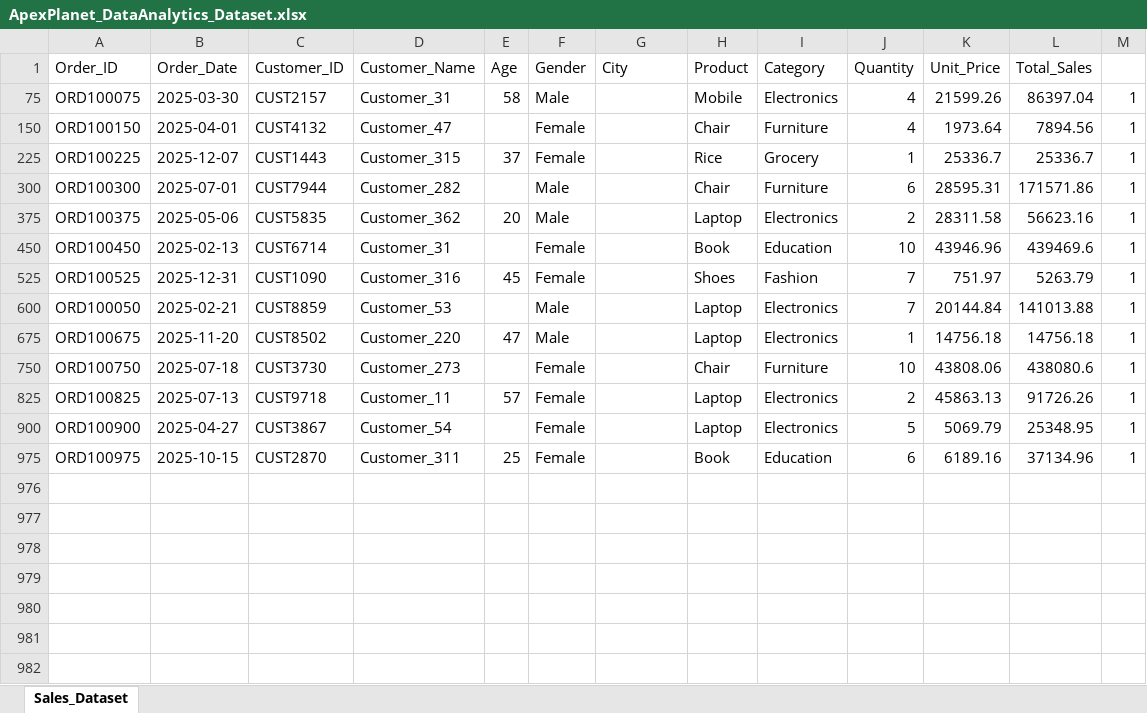
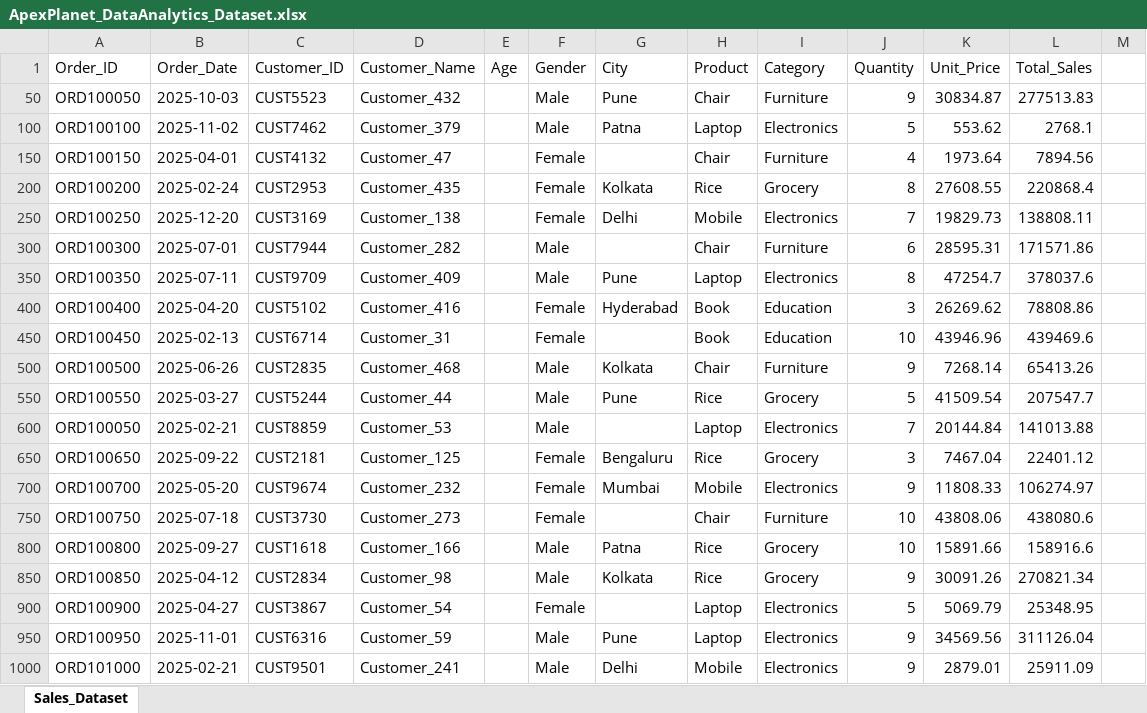
Before and after one commit to dewfasaha/apex, an Excel workbook: dataset/ApexPlanet_DataAnalytics_Dataset.xlsx, sheet Sales_Dataset, drawn as a sheet; values as stored, in another font and other column widths than the file's, no borders; removed rows and columns are numbered as before the commit, all else as after; the diff names each change by its address in the sheet, - before the commit and + after, or states it on an @@ line.

```diff
--- a/dataset/ApexPlanet_DataAnalytics_Dataset.xlsx (sheet Sales_Dataset)
+++ b/dataset/ApexPlanet_DataAnalytics_Dataset.xlsx (sheet Sales_Dataset)
-row 75: ORD100075 | 2025-03-30 | CUST2157 | Customer_31 | 58 | Male |  | Mobile | Electronics | 4 | 21599.26 | 86397.04 | 1
+row 50: ORD100050 | 2025-10-03 | CUST5523 | Customer_432 |  | Male | Pune | Chair | Furniture | 9 | 30834.87 | 277513.83
+row 100: ORD100100 | 2025-11-02 | CUST7462 | Customer_379 |  | Male | Patna | Laptop | Electronics | 5 | 553.62 | 2768.1
-M150: 1
+M150: (empty)
-row 225: ORD100225 | 2025-12-07 | CUST1443 | Customer_315 | 37 | Female |  | Rice | Grocery | 1 | 25336.7 | 25336.7 | 1
+row 200: ORD100200 | 2025-02-24 | CUST2953 | Customer_435 |  | Female | Kolkata | Rice | Grocery | 8 | 27608.55 | 220868.4
+row 250: ORD100250 | 2025-12-20 | CUST3169 | Customer_138 |  | Female | Delhi | Mobile | Electronics | 7 | 19829.73 | 138808.11
-M300: 1
+M300: (empty)
-row 375: ORD100375 | 2025-05-06 | CUST5835 | Customer_362 | 20 | Male |  | Laptop | Electronics | 2 | 28311.58 | 56623.16 | 1
+row 350: ORD100350 | 2025-07-11 | CUST9709 | Customer_409 |  | Male | Pune | Laptop | Electronics | 8 | 47254.7 | 378037.6
+row 400: ORD100400 | 2025-04-20 | CUST5102 | Customer_416 |  | Female | Hyderabad | Book | Education | 3 | 26269.62 | 78808.86
-M450: 1
+M450: (empty)
-row 525: ORD100525 | 2025-12-31 | CUST1090 | Customer_316 | 45 | Female |  | Shoes | Fashion | 7 | 751.97 | 5263.79 | 1
+row 500: ORD100500 | 2025-06-26 | CUST2835 | Customer_468 |  | Male | Kolkata | Chair | Furniture | 9 | 7268.14 | 65413.26
+row 550: ORD100550 | 2025-03-27 | CUST5244 | Customer_44 |  | Male | Pune | Rice | Grocery | 5 | 41509.54 | 207547.7
-M600: 1
+M600: (empty)
-row 675: ORD100675 | 2025-11-20 | CUST8502 | Customer_220 | 47 | Male |  | Laptop | Electronics | 1 | 14756.18 | 14756.18 | 1
+row 650: ORD100650 | 2025-09-22 | CUST2181 | Customer_125 |  | Female | Bengaluru | Rice | Grocery | 3 | 7467.04 | 22401.12
+row 700: ORD100700 | 2025-05-20 | CUST9674 | Customer_232 |  | Female | Mumbai | Mobile | Electronics | 9 | 11808.33 | 106274.97
-M750: 1
+M750: (empty)
-row 825: ORD100825 | 2025-07-13 | CUST9718 | Customer_11 | 57 | Female |  | Laptop | Electronics | 2 | 45863.13 | 91726.26 | 1
+row 800: ORD100800 | 2025-09-27 | CUST1618 | Customer_166 |  | Male | Patna | Rice | Grocery | 10 | 15891.66 | 158916.6
+row 850: ORD100850 | 2025-04-12 | CUST2834 | Customer_98 |  | Male | Kolkata | Rice | Grocery | 9 | 30091.26 | 270821.34
-M900: 1
+M900: (empty)
-row 975: ORD100975 | 2025-10-15 | CUST2870 | Customer_311 | 25 | Female |  | Book | Education | 6 | 6189.16 | 37134.96 | 1
+row 950: ORD100950 | 2025-11-01 | CUST6316 | Customer_59 |  | Male | Pune | Laptop | Electronics | 9 | 34569.56 | 311126.04
+row 1000: ORD101000 | 2025-02-21 | CUST9501 | Customer_241 |  | Male | Delhi | Mobile | Electronics | 9 | 2879.01 | 25911.09
```
Also changed, not shown: hidden cells, output/ApexPlanet_Cleaned_Dataset.xlsx, 21 other files.
